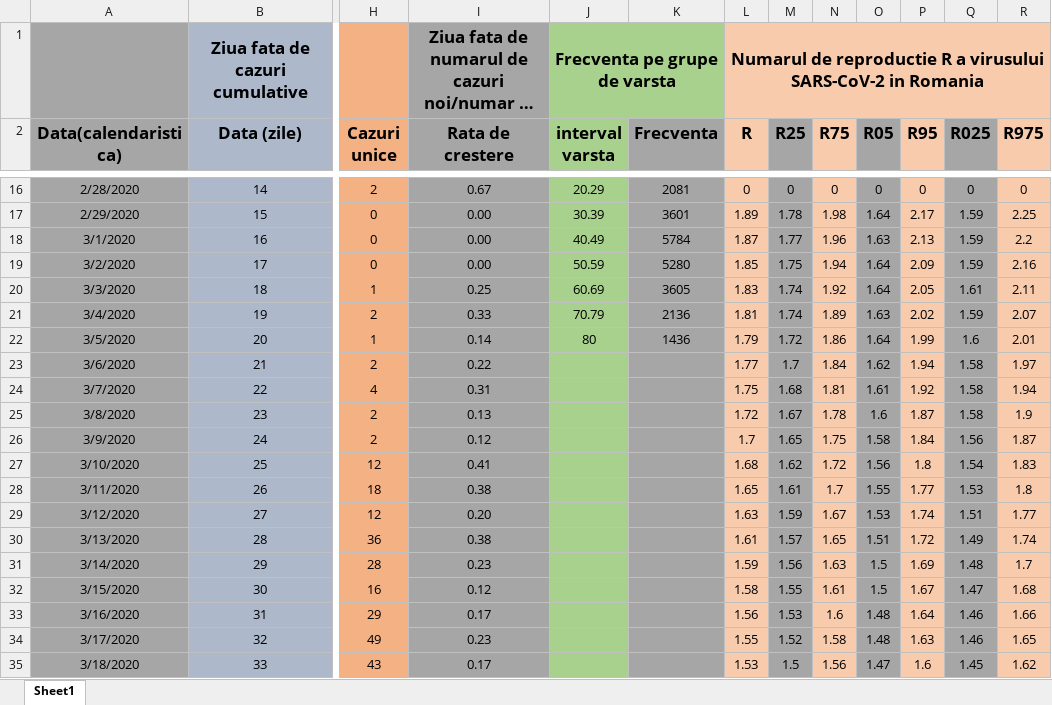
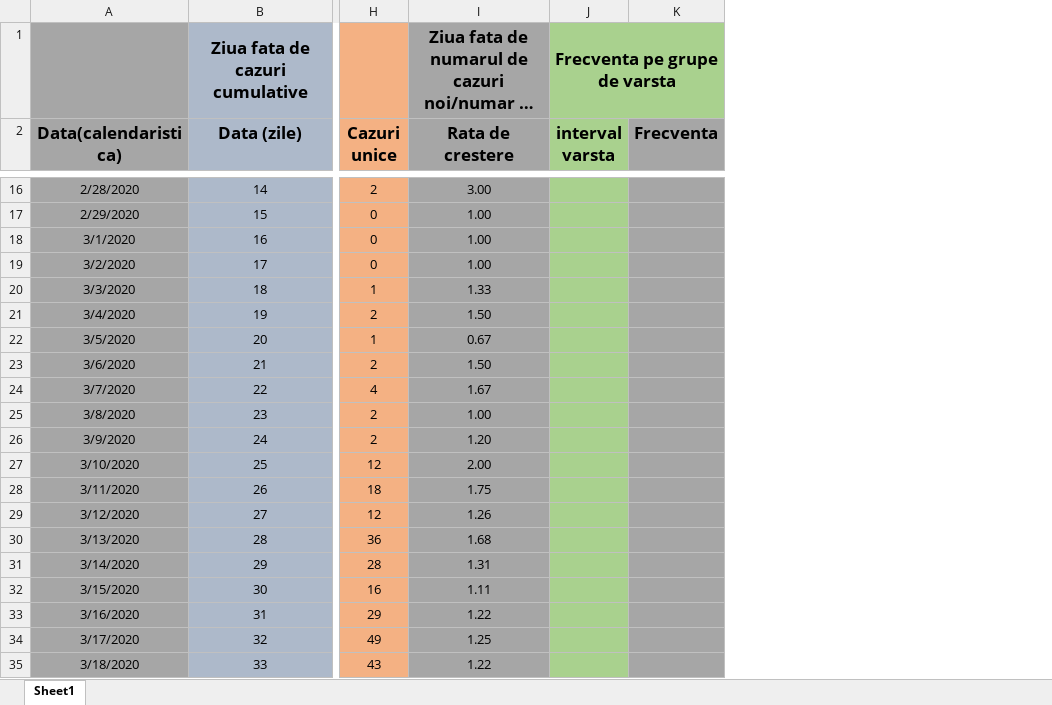
Before and after one commit to nor24o/Practica_covid19_UTCN, an Excel workbook: Database/Norbert/Cazuri.xlsx, sheet Sheet1, drawn as a sheet; only a part is shown, gaps mark what is left out; long unchanged cells end in …; values as stored, in another font and other column widths than the file's, no borders; removed rows and columns are numbered as before the commit, all else as after; the diff covers the shown part only; the diff names each change by its address in the sheet, - before the commit and + after, or states it on an @@ line.

```diff
--- a/Database/Norbert/Cazuri.xlsx (sheet Sheet1)
+++ b/Database/Norbert/Cazuri.xlsx (sheet Sheet1)
-column L (R), row 1: Numarul de reproductie R a virusului SARS-CoV-2 in Romania; rows 16-35: 0 | 1.89 | 1.87 | 1.85 | 1.83 | 1.81 | 1.79 | 1.77 | 1.75 | 1.72 | 1.7 | 1.68 | 1.65 | 1.63 | 1.61 | 1.59 | 1.58 | 1.56 | 1.55 | 1.53
-column M (R25), rows 16-35: 0 | 1.78 | 1.77 | 1.75 | 1.74 | 1.74 | 1.72 | 1.7 | 1.68 | 1.67 | 1.65 | 1.62 | 1.61 | 1.59 | 1.57 | 1.56 | 1.55 | 1.53 | 1.52 | 1.5
-column N (R75), rows 16-35: 0 | 1.98 | 1.96 | 1.94 | 1.92 | 1.89 | 1.86 | 1.84 | 1.81 | 1.78 | 1.75 | 1.72 | 1.7 | 1.67 | 1.65 | 1.63 | 1.61 | 1.6 | 1.58 | 1.56
-column O (R05), rows 16-35: 0 | 1.64 | 1.63 | 1.64 | 1.64 | 1.63 | 1.64 | 1.62 | 1.61 | 1.6 | 1.58 | 1.56 | 1.55 | 1.53 | 1.51 | 1.5 | 1.5 | 1.48 | 1.48 | 1.47
-column P (R95), rows 16-35: 0 | 2.17 | 2.13 | 2.09 | 2.05 | 2.02 | 1.99 | 1.94 | 1.92 | 1.87 | 1.84 | 1.8 | 1.77 | 1.74 | 1.72 | 1.69 | 1.67 | 1.64 | 1.63 | 1.6
-column Q (R025), rows 16-35: 0 | 1.59 | 1.59 | 1.59 | 1.61 | 1.59 | 1.6 | 1.58 | 1.58 | 1.58 | 1.56 | 1.54 | 1.53 | 1.51 | 1.49 | 1.48 | 1.47 | 1.46 | 1.46 | 1.45
-column R (R975), rows 16-35: 0 | 2.25 | 2.2 | 2.16 | 2.11 | 2.07 | 2.01 | 1.97 | 1.94 | 1.9 | 1.87 | 1.83 | 1.8 | 1.77 | 1.74 | 1.7 | 1.68 | 1.66 | 1.65 | 1.62
-I16 (Rata de crestere): 0.67
+I16 (Rata de crestere): 3.00
-J16 (interval varsta): 20.29
+J16 (interval varsta): (empty)
-K16 (Frecventa): 2081
+K16 (Frecventa): (empty)
-I17:I19 (Rata de crestere): 0.00
+I17:I19 (Rata de crestere): 1.00
-J17 (interval varsta): 30.39
+J17 (interval varsta): (empty)
-K17 (Frecventa): 3601
+K17 (Frecventa): (empty)
-J18 (interval varsta): 40.49
+J18 (interval varsta): (empty)
-K18 (Frecventa): 5784
+K18 (Frecventa): (empty)
-J19 (interval varsta): 50.59
+J19 (interval varsta): (empty)
-K19 (Frecventa): 5280
+K19 (Frecventa): (empty)
-I20 (Rata de crestere): 0.25
+I20 (Rata de crestere): 1.33
-J20 (interval varsta): 60.69
+J20 (interval varsta): (empty)
-K20 (Frecventa): 3605
+K20 (Frecventa): (empty)
-I21 (Rata de crestere): 0.33
+I21 (Rata de crestere): 1.50
-J21 (interval varsta): 70.79
+J21 (interval varsta): (empty)
-K21 (Frecventa): 2136
+K21 (Frecventa): (empty)
-I22 (Rata de crestere): 0.14
+I22 (Rata de crestere): 0.67
-J22 (interval varsta): 80
+J22 (interval varsta): (empty)
-K22 (Frecventa): 1436
+K22 (Frecventa): (empty)
-I23 (Rata de crestere): 0.22
+I23 (Rata de crestere): 1.50
-I24 (Rata de crestere): 0.31
+I24 (Rata de crestere): 1.67
-I25 (Rata de crestere): 0.13
+I25 (Rata de crestere): 1.00
-I26 (Rata de crestere): 0.12
+I26 (Rata de crestere): 1.20
-I27 (Rata de crestere): 0.41
+I27 (Rata de crestere): 2.00
-I28 (Rata de crestere): 0.38
+I28 (Rata de crestere): 1.75
-I29 (Rata de crestere): 0.20
+I29 (Rata de crestere): 1.26
-I30 (Rata de crestere): 0.38
+I30 (Rata de crestere): 1.68
-I31 (Rata de crestere): 0.23
+I31 (Rata de crestere): 1.31
-I32 (Rata de crestere): 0.12
+I32 (Rata de crestere): 1.11
-I33 (Rata de crestere): 0.17
+I33 (Rata de crestere): 1.22
-I34 (Rata de crestere): 0.23
+I34 (Rata de crestere): 1.25
-I35 (Rata de crestere): 0.17
+I35 (Rata de crestere): 1.22
```
Also changed, not shown: 3 added rows and 188 edited cells elsewhere in this sheet, Database/Norbert/Australia_Ungaria_Israel_worldometer.xlsx, Database/Norbert/Cazuri_pe_judete_A-Z_tr.xlsx, 7 other files.
